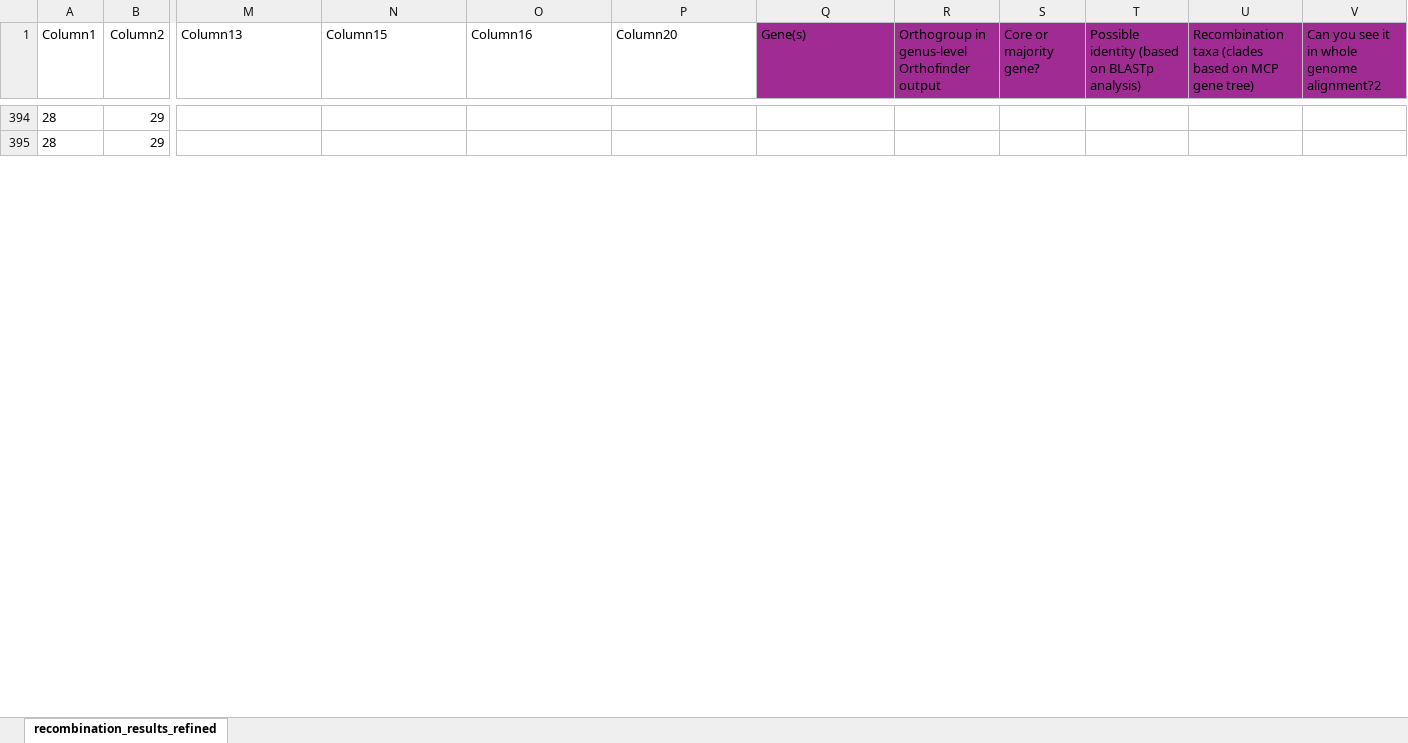
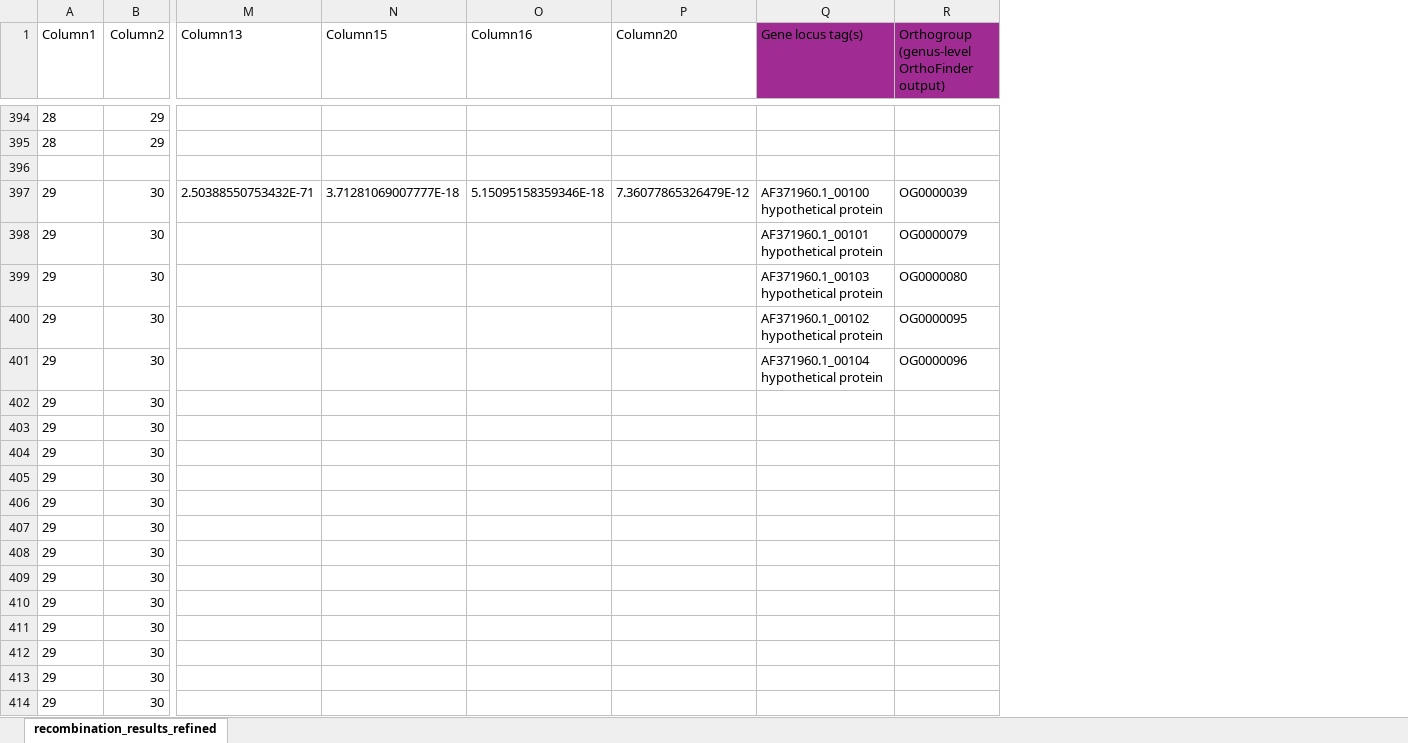
Before and after one commit to PollyHannah/Phylogenomic-study, an Excel workbook: recombination/recombination_results_refined.xlsx, sheet recombination_results_refined, drawn as a sheet; only a part is shown, gaps mark what is left out; values as stored, in another font and other column widths than the file's, no borders; table styles not drawn; removed rows and columns are numbered as before the commit, all else as after; rows hold the shown columns only; the diff covers the shown part only; the diff names each change by its address in the sheet, - before the commit and + after, or states it on an @@ line.

```diff
--- a/recombination/recombination_results_refined.xlsx (sheet recombination_results_refined)
+++ b/recombination/recombination_results_refined.xlsx (sheet recombination_results_refined)
-column S (Core or majority gene?), empty
-column T, row 1: Possible identity (based on BLASTp analysis)
-column U, row 1: Recombination taxa (clades based on MCP gene tree)
-column V, row 1: Can you see it in whole genome alignment?2
-Q1: Gene(s)
+Q1: Gene locus tag(s)
-R1: Orthogroup in genus-level Orthofinder output
+R1: Orthogroup (genus-level OrthoFinder output)
+row 396: (empty)
+row 397: 29 | 30 | 2.50388550753432E-71 | 3.71281069007777E-18 | 5.15095158359346E-18 | 7.36077865326479E-12 | AF371960.1_00100 hypothetical protein | OG0000039
+row 398: 29 | 30 |  |  |  |  | AF371960.1_00101 hypothetical protein | OG0000079
+row 399: 29 | 30 |  |  |  |  | AF371960.1_00103 hypothetical protein | OG0000080
+row 400: 29 | 30 |  |  |  |  | AF371960.1_00102 hypothetical protein | OG0000095
+row 401: 29 | 30 |  |  |  |  | AF371960.1_00104 hypothetical protein | OG0000096
@@ row 402 unhidden: 29 | 30 @@
@@ row 403 unhidden: 29 | 30 @@
@@ row 404 unhidden: 29 | 30 @@
@@ row 405 unhidden: 29 | 30 @@
@@ row 406 unhidden: 29 | 30 @@
@@ row 407 unhidden: 29 | 30 @@
@@ row 408 unhidden: 29 | 30 @@
@@ row 409 unhidden: 29 | 30 @@
@@ row 410 unhidden: 29 | 30 @@
@@ row 411 unhidden: 29 | 30 @@
@@ row 412 unhidden: 29 | 30 @@
@@ row 413 unhidden: 29 | 30 @@
@@ row 414 unhidden: 29 | 30 @@
```
Also changed, not shown: 149 added rows and 146 hidden or unhidden rows elsewhere in this sheet, hidden cells, 3 other files.
